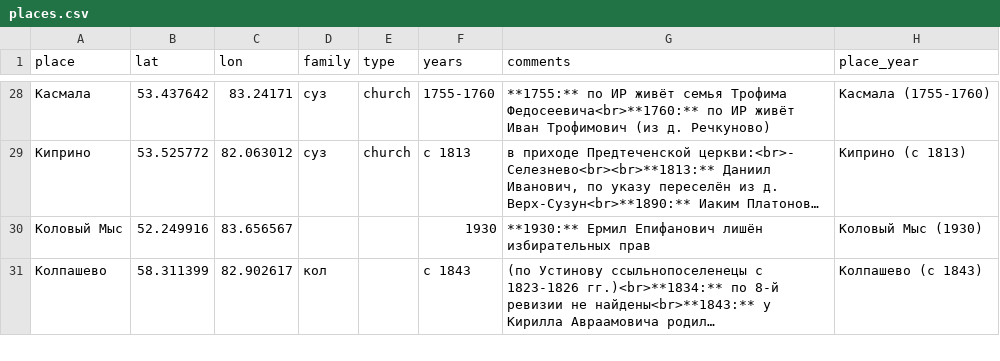
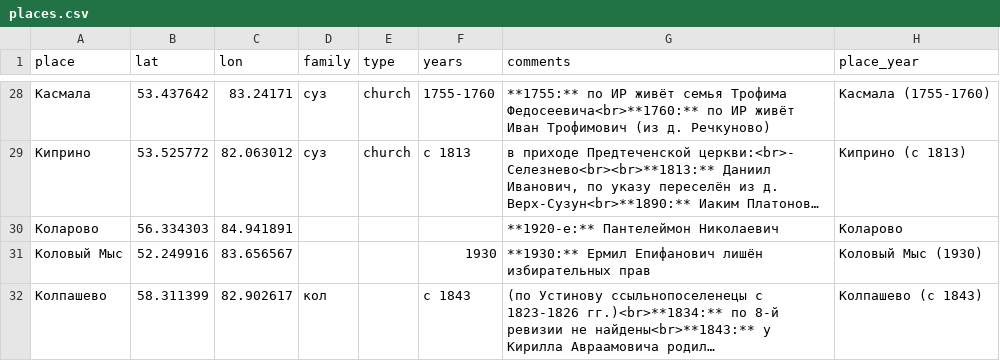
Before and after one commit to nikita-moor/genealogy, a CSV file: umap/places.csv, drawn as a sheet; only a part is shown, gaps mark what is left out; long unchanged cells end in …; the diff names each change by its address in the sheet, - before the commit and + after, or states it on an @@ line.

Commit message:
update places 2026-05-22

```diff
--- a/umap/places.csv
+++ b/umap/places.csv
+row 30: Коларово | 56.334303 | 84.941891 |  |  |  | **1920-е:** Пантелеймон Николаевич | Коларово
```
